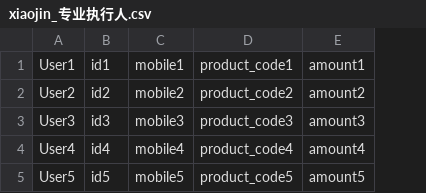
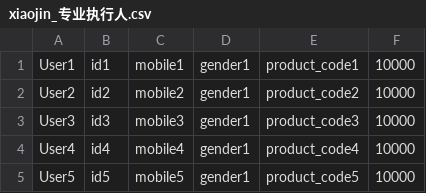
Before and after one commit to ifyouseewendy/baton-web, a CSV file: lib/fake_files/xiaojin_专业执行人.csv, drawn as a sheet; removed rows and columns are numbered as before the commit, all else as after; the diff names each change by its address in the sheet, - before the commit and + after, or states it on an @@ line.

Commit message:
thor: xiaojin add gender parse in generate_gjs_details

```diff
--- a/lib/fake_files/xiaojin_专业执行人.csv
+++ b/lib/fake_files/xiaojin_专业执行人.csv
+column D, rows 1-5: all gender1
-column E, rows 1-5: amount1 | amount2 | amount3 | amount4 | amount5
+column F, rows 1-5: all 10000
```
Also changed, not shown: 1 other file.
